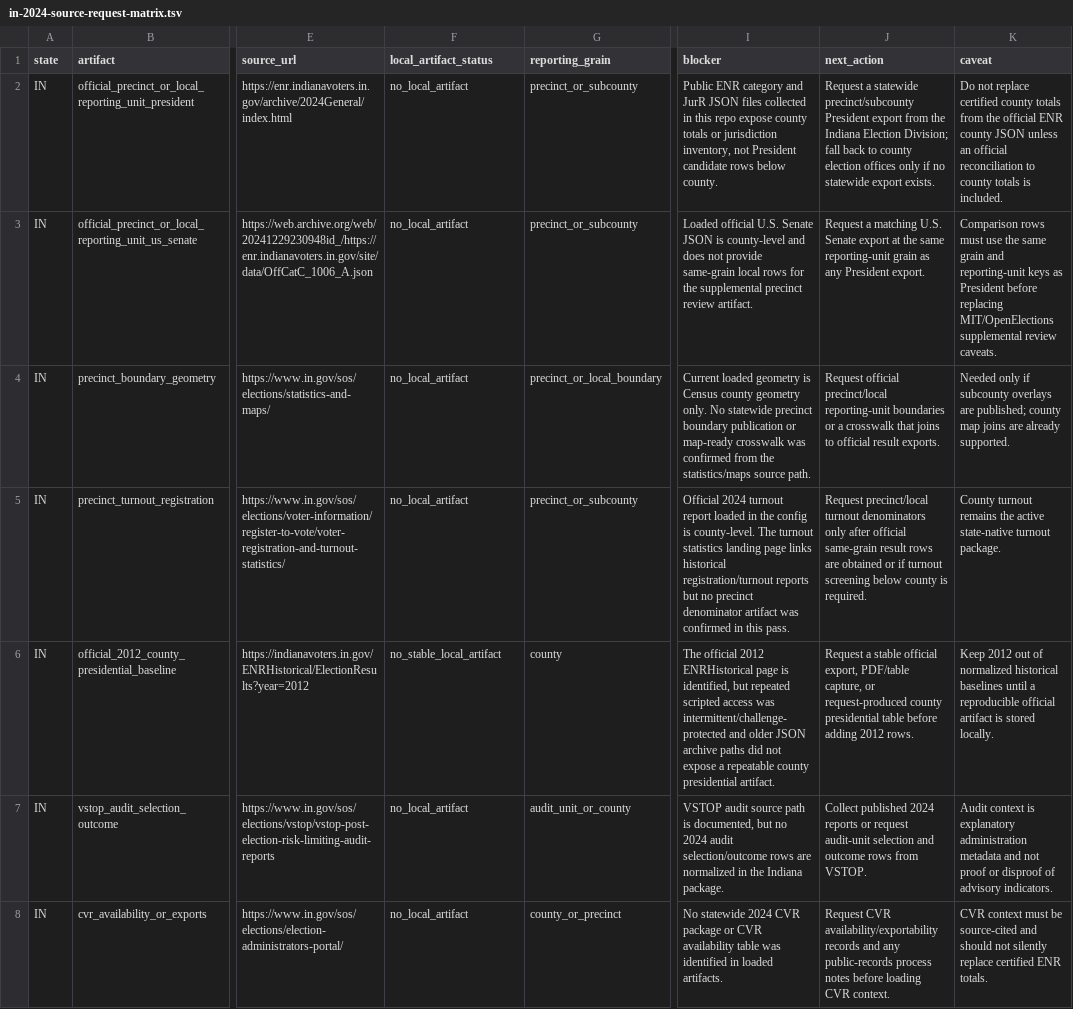
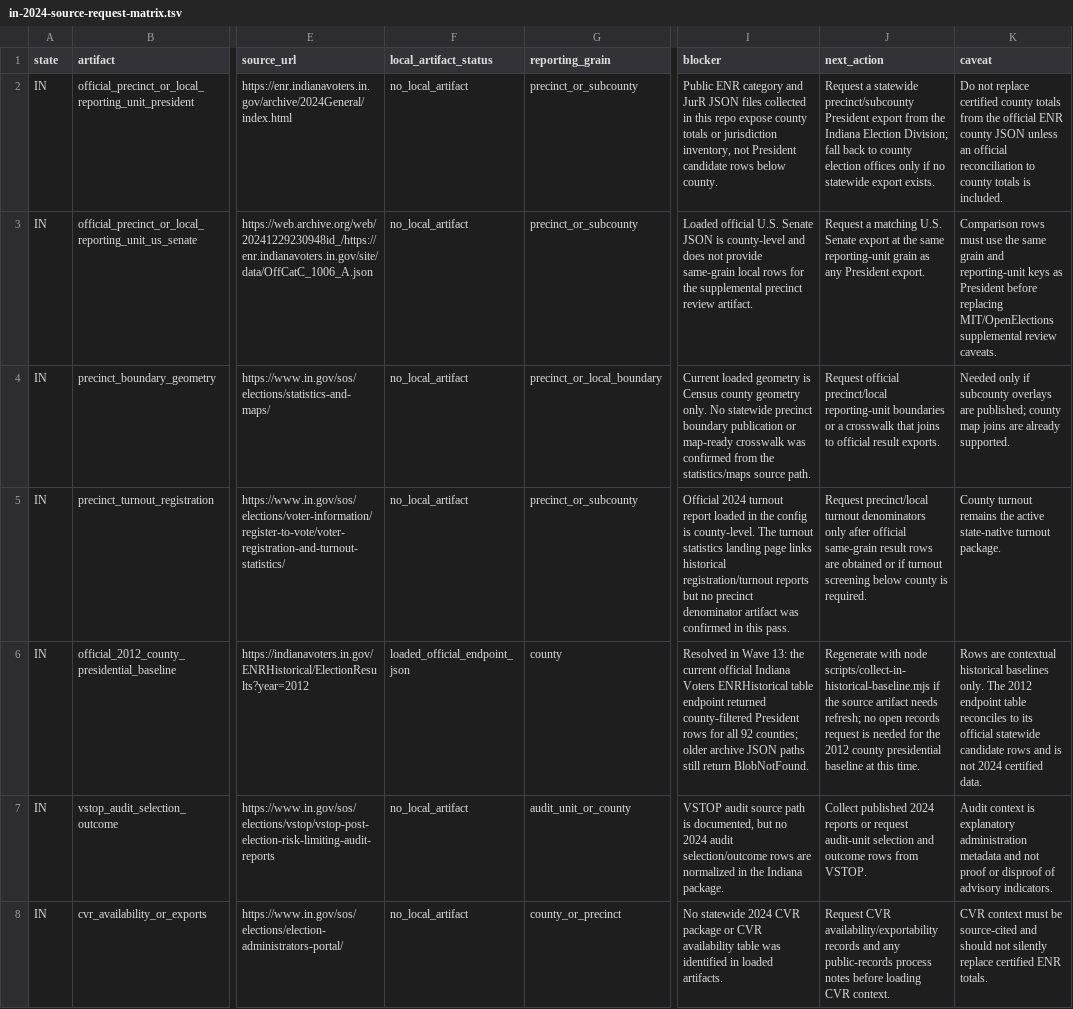
Before and after one commit to Camreyn/civicresultmaps, a TSV file: data/in-2024-source-request-matrix.tsv, drawn as a sheet; only a part is shown, gaps mark what is left out; the diff names each change by its address in the sheet, - before the commit and + after, or states it on an @@ line.

Commit message:
Add Indiana 2012 historical baseline

```diff
--- a/data/in-2024-source-request-matrix.tsv
+++ b/data/in-2024-source-request-matrix.tsv
-F6 (local_artifact_status): no_stable_local_artifact
+F6 (local_artifact_status): loaded_official_endpoint_json
-I6 (blocker): The official 2012 ENRHistorical page is identified, but repeated scripted access was intermittent/challenge-protected and older JSON archive paths did not expose a repeatable county presidential artifact.
+I6 (blocker): Resolved in Wave 13: the current official Indiana Voters ENRHistorical table endpoint returned county-filtered President rows for all 92 counties; older archive JSON paths still return BlobNotFound.
-J6 (next_action): Request a stable official export, PDF/table capture, or request-produced county presidential table before adding 2012 rows.
+J6 (next_action): Regenerate with node scripts/collect-in-historical-baseline.mjs if the source artifact needs refresh; no open records request is needed for the 2012 county presidential baseline at this time.
-K6 (caveat): Keep 2012 out of normalized historical baselines until a reproducible official artifact is stored locally.
+K6 (caveat): Rows are contextual historical baselines only. The 2012 endpoint table reconciles to its official statewide candidate rows and is not 2024 certified data.
```
Also changed, not shown: 10 other files.
